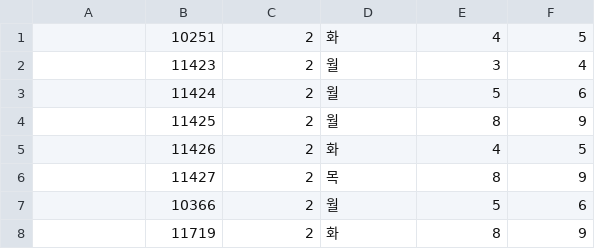
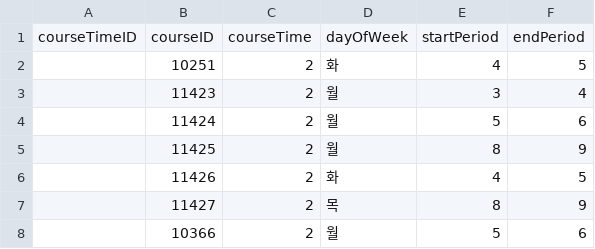
Before and after one commit to zzfbwoals/DB-Project, a CSV file: CourseTime.csv, drawn as a sheet; only a part is shown; the shorter side is filled out with more unchanged rows; the diff names each change by its address in the sheet, - before the commit and + after, or states it on an @@ line.

```diff
--- a/CourseTime.csv
+++ b/CourseTime.csv
+row 1: courseTimeID | courseID | courseTime | dayOfWeek | startPeriod | endPeriod
```
Also changed, not shown: Course.csv, 2 other files.
